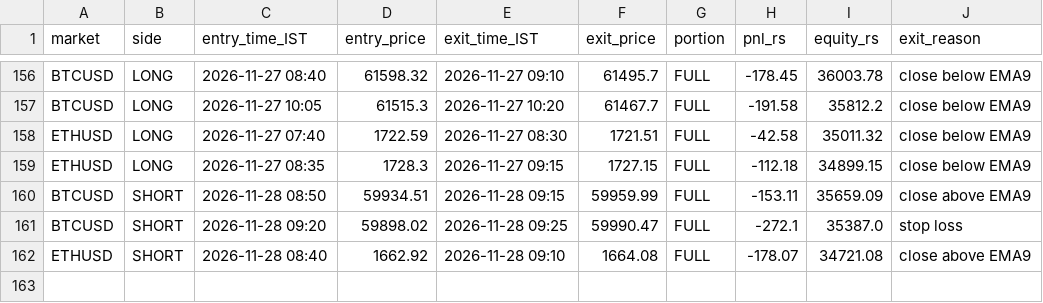
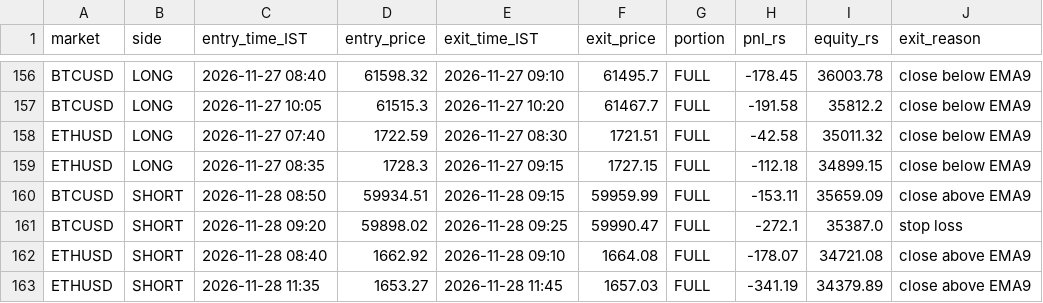
Before and after one commit to JPonline-cmd/paper-trading-bot, a CSV file: vwap_bot/trades.csv, drawn as a sheet; only a part is shown, gaps mark what is left out.

```diff
--- a/vwap_bot/trades.csv
+++ b/vwap_bot/trades.csv
@@ -162 +162,2 @@ BTCUSD,SHORT,2026-11-28 09:20,59898.02,2026-11-28 09:25,59990.47,FULL,-272.1,353
 ETHUSD,SHORT,2026-11-28 08:40,1662.92,2026-11-28 09:10,1664.08,FULL,-178.07,34721.08,close above EMA9
+ETHUSD,SHORT,2026-11-28 11:35,1653.27,2026-11-28 11:45,1657.03,FULL,-341.19,34379.89,close above EMA9
```
Also changed, not shown: vwap_bot/equity.csv, 3 other files.
